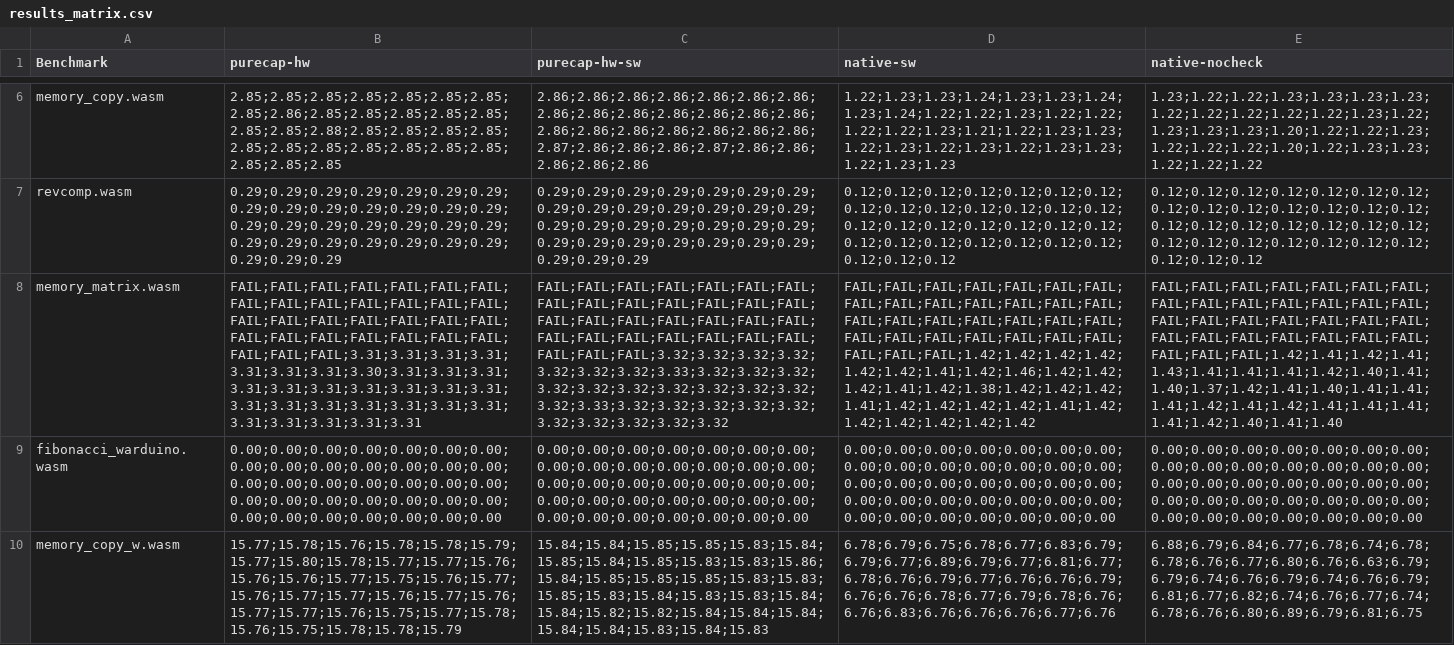
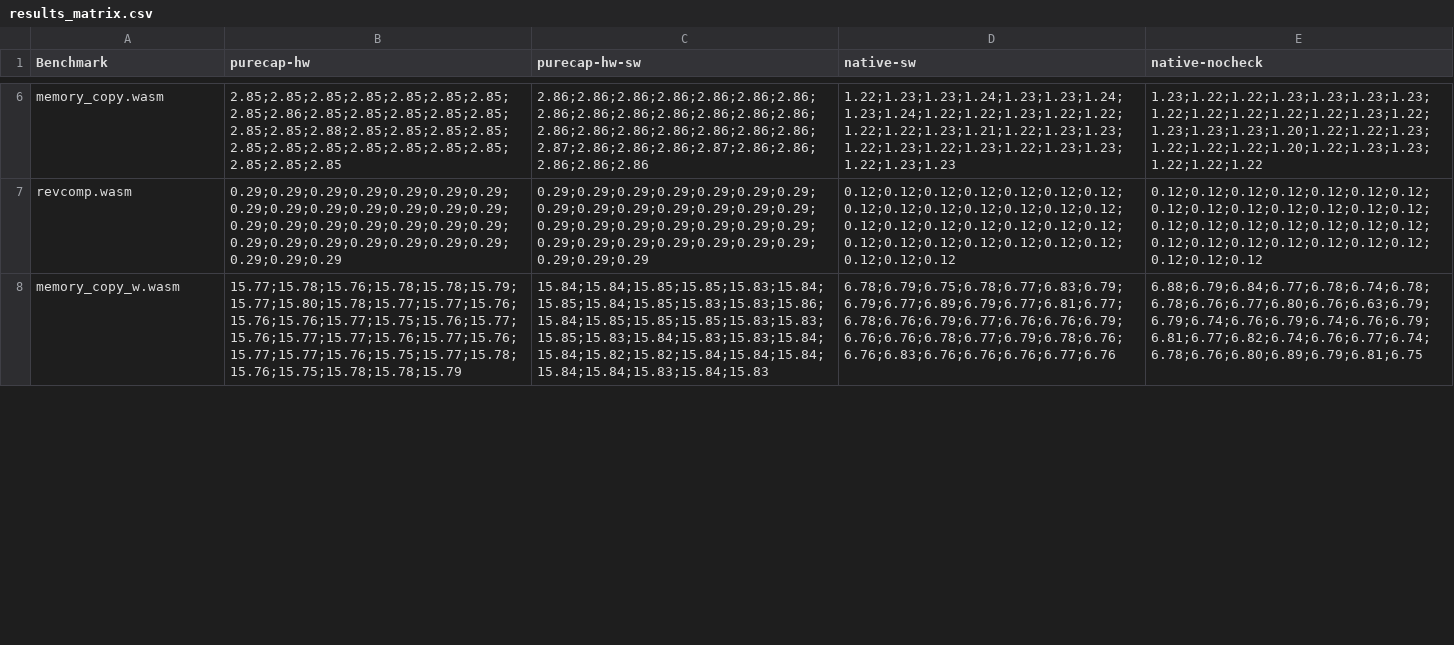
Before and after one commit to glasgowPLI/WARDuino, a CSV file: bcscripts/results_matrix.csv, drawn as a sheet; only a part is shown, gaps mark what is left out; removed rows and columns are numbered as before the commit, all else as after; the diff covers the shown part only; the diff names each change by its address in the sheet, - before the commit and + after, or states it on an @@ line.

```diff
--- a/bcscripts/results_matrix.csv
+++ b/bcscripts/results_matrix.csv
-row 8: memory_matrix.wasm | FAIL;FAIL;FAIL;FAIL;FAIL;FAIL;FAIL;FAIL;FAIL;FAIL;FAIL;FAIL;FAIL;FAIL;FAIL;FAIL;FAIL;FAIL;FAIL;FAIL;FAIL;FAIL;FAIL;FAIL;FAIL;FAIL;FAIL;FAIL;FAIL;FAIL;FAIL;3.31;3.31;3.31;3.31;3.31;3.31;3.31;3.30;3.31;3.31;3.31;3.31;3.31;3.31;3.31;3.31;3.31;3.31;3.31;3.31;3.31;3.31;3.31;3.31;3.31;3.31;3.31;3.31;3.31;3.31 | FAIL;FAIL;FAIL;FAIL;FAIL;FAIL;FAIL;FAIL;FAIL;FAIL;FAIL;FAIL;FAIL;FAIL;FAIL;FAIL;FAIL;FAIL;FAIL;FAIL;FAIL;FAIL;FAIL;FAIL;FAIL;FAIL;FAIL;FAIL;FAIL;FAIL;FAIL;3.32;3.32;3.32;3.32;3.32;3.32;3.32;3.33;3.32;3.32;3.32;3.32;3.32;3.32;3.32;3.32;3.32;3.32;3.32;3.33;3.32;3.32;3.32;3.32;3.32;3.32;3.32;3.32;3.32;3.32 | FAIL;FAIL;FAIL;FAIL;FAIL;FAIL;FAIL;FAIL;FAIL;FAIL;FAIL;FAIL;FAIL;FAIL;FAIL;FAIL;FAIL;FAIL;FAIL;FAIL;FAIL;FAIL;FAIL;FAIL;FAIL;FAIL;FAIL;FAIL;FAIL;FAIL;FAIL;1.42;1.42;1.42;1.42;1.42;1.42;1.41;1.42;1.46;1.42;1.42;1.42;1.41;1.42;1.38;1.42;1.42;1.42;1.41;1.42;1.42;1.42;1.42;1.41;1.42;1.42;1.42;1.42;1.42;1.42 | FAIL;FAIL;FAIL;FAIL;FAIL;FAIL;FAIL;FAIL;FAIL;FAIL;FAIL;FAIL;FAIL;FAIL;FAIL;FAIL;FAIL;FAIL;FAIL;FAIL;FAIL;FAIL;FAIL;FAIL;FAIL;FAIL;FAIL;FAIL;FAIL;FAIL;FAIL;1.42;1.41;1.42;1.41;1.43;1.41;1.41;1.41;1.42;1.40;1.41;1.40;1.37;1.42;1.41;1.40;1.41;1.41;1.41;1.42;1.41;1.42;1.41;1.41;1.41;1.41;1.42;1.40;1.41;1.40
-row 9: fibonacci_warduino.wasm | 0.00;0.00;0.00;0.00;0.00;0.00;0.00;0.00;0.00;0.00;0.00;0.00;0.00;0.00;0.00;0.00;0.00;0.00;0.00;0.00;0.00;0.00;0.00;0.00;0.00;0.00;0.00;0.00;0.00;0.00;0.00;0.00;0.00;0.00;0.00 | 0.00;0.00;0.00;0.00;0.00;0.00;0.00;0.00;0.00;0.00;0.00;0.00;0.00;0.00;0.00;0.00;0.00;0.00;0.00;0.00;0.00;0.00;0.00;0.00;0.00;0.00;0.00;0.00;0.00;0.00;0.00;0.00;0.00;0.00;0.00 | 0.00;0.00;0.00;0.00;0.00;0.00;0.00;0.00;0.00;0.00;0.00;0.00;0.00;0.00;0.00;0.00;0.00;0.00;0.00;0.00;0.00;0.00;0.00;0.00;0.00;0.00;0.00;0.00;0.00;0.00;0.00;0.00;0.00;0.00;0.00 | 0.00;0.00;0.00;0.00;0.00;0.00;0.00;0.00;0.00;0.00;0.00;0.00;0.00;0.00;0.00;0.00;0.00;0.00;0.00;0.00;0.00;0.00;0.00;0.00;0.00;0.00;0.00;0.00;0.00;0.00;0.00;0.00;0.00;0.00;0.00
```
Also changed, not shown: 1 added row and 4 edited cells elsewhere in this file, bcscripts/results_stats.csv, 8 other files.
